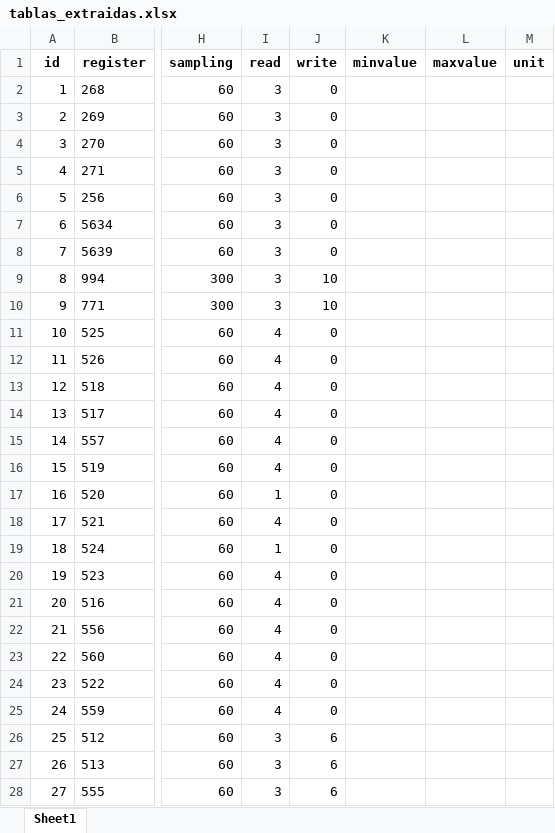
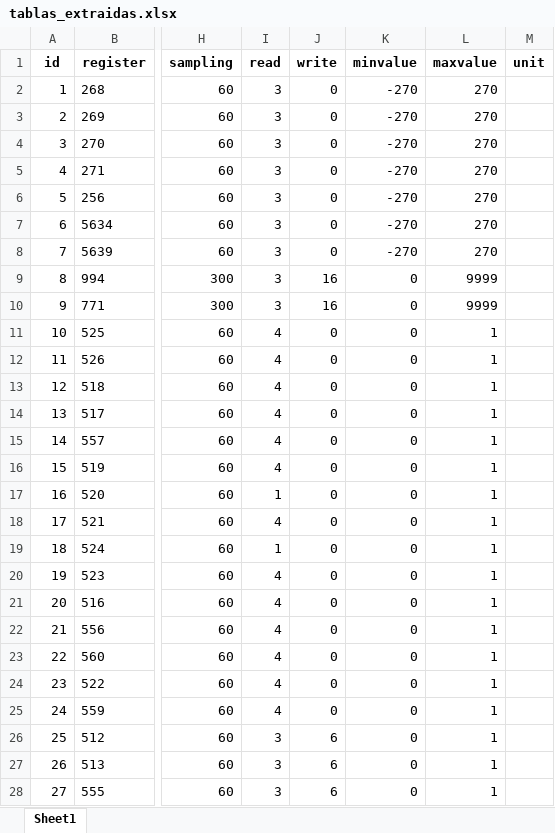
Before and after one commit to Samael312/1toolConverter, an Excel workbook: 1toolConverter_local/tablas_extraidas.xlsx, sheet Sheet1, drawn as a sheet; only a part is shown, gaps mark what is left out; values as stored, in another font and other column widths than the file's, no borders; the diff covers the shown part only; the diff names each change by its address in the sheet, - before the commit and + after, or states it on an @@ line.

```diff
--- a/1toolConverter_local/tablas_extraidas.xlsx (sheet Sheet1)
+++ b/1toolConverter_local/tablas_extraidas.xlsx (sheet Sheet1)
-K2:K8 (minvalue): (empty)
+K2:K8 (minvalue): -270
-L2:L8 (maxvalue): (empty)
+L2:L8 (maxvalue): 270
-J9:J10 (write): 10
+J9:J10 (write): 16
-K9:K28 (minvalue): (empty)
+K9:K28 (minvalue): 0
-L9:L10 (maxvalue): (empty)
+L9:L10 (maxvalue): 9999
-L11:L28 (maxvalue): (empty)
+L11:L28 (maxvalue): 1
```
Also changed, not shown: 576 edited cells elsewhere in this sheet, 2 other files.
